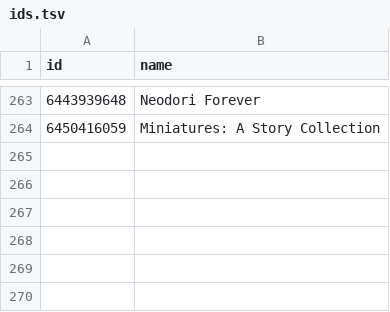
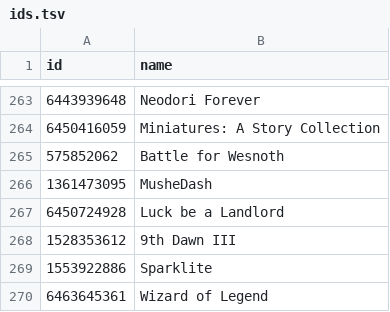
Before and after one commit to albertquiroga/awesome-ios-game-ports, a TSV file: ids.tsv, drawn as a sheet; only a part is shown, gaps mark what is left out; the diff names each change by its address in the sheet, - before the commit and + after, or states it on an @@ line.

Commit message:
Added Wesnoth, Wizard of Legend, Sparklite, MuseDash, Landlord and Dawn

```diff
--- a/ids.tsv
+++ b/ids.tsv
+row 265: 575852062 | Battle for Wesnoth
+row 266: 1361473095 | MusheDash
+row 267: 6450724928 | Luck be a Landlord
+row 268: 1528353612 | 9th Dawn III
+row 269: 1553922886 | Sparklite
+row 270: 6463645361 | Wizard of Legend
```
